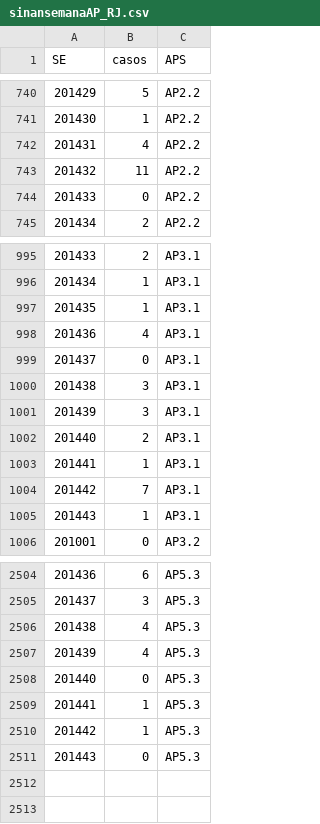
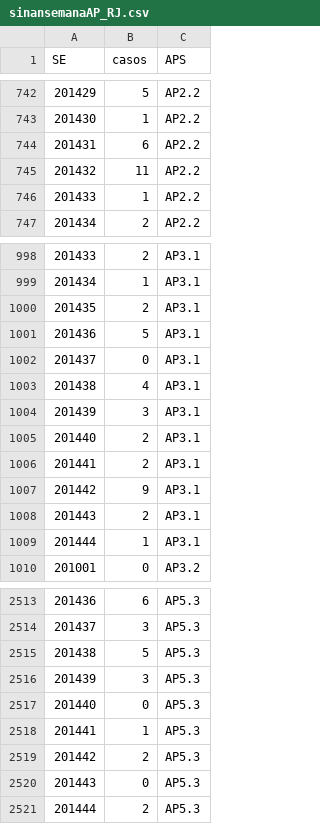
Before and after one commit to AlertaDengue/AlertaDengueAnalise, a CSV file: GeraAlerta/dados_limpos/sinansemanaAP_RJ.csv, drawn as a sheet; only a part is shown, gaps mark what is left out; removed rows and columns are numbered as before the commit, all else as after; the diff covers the shown part only; the diff names each change by its address in the sheet, - before the commit and + after, or states it on an @@ line.

```diff
--- a/GeraAlerta/dados_limpos/sinansemanaAP_RJ.csv
+++ b/GeraAlerta/dados_limpos/sinansemanaAP_RJ.csv
@@ column A (SE) renumbered between rows 247 and 2015 @@
@@ row 742 moved to row 756: 201443 @@
+row 744: 201431 | 6 | AP2.2
-row 744: 201433 | 0 | AP2.2
+row 746: 201433 | 1 | AP2.2
-row 997: 201435 | 1 | AP3.1
+row 1000: 201435 | 2 | AP3.1
+row 1001: 201436 | 5 | AP3.1
-row 1000: 201438 | 3 | AP3.1
@@ row 998 moved to row 1003: 201438 @@
-row 1003: 201441 | 1 | AP3.1
-row 1004: 201442 | 7 | AP3.1
+row 1006: 201441 | 2 | AP3.1
+row 1007: 201442 | 9 | AP3.1
+row 1008: 201443 | 2 | AP3.1
-row 2506: 201438 | 4 | AP5.3
-row 2507: 201439 | 4 | AP5.3
+row 2515: 201438 | 5 | AP5.3
+row 2516: 201439 | 3 | AP5.3
-row 2510: 201442 | 1 | AP5.3
+row 2519: 201442 | 2 | AP5.3
+row 2521: 201444 | 2 | AP5.3
```
Also changed, not shown: 18 added rows, 11 removed rows and 5 moved rows elsewhere in this file, GeraAlerta/dados_limpos/climasemanaRJ.csv, GeraAlerta/dados_limpos/sinansemana_RJ.csv, 13 other files.
